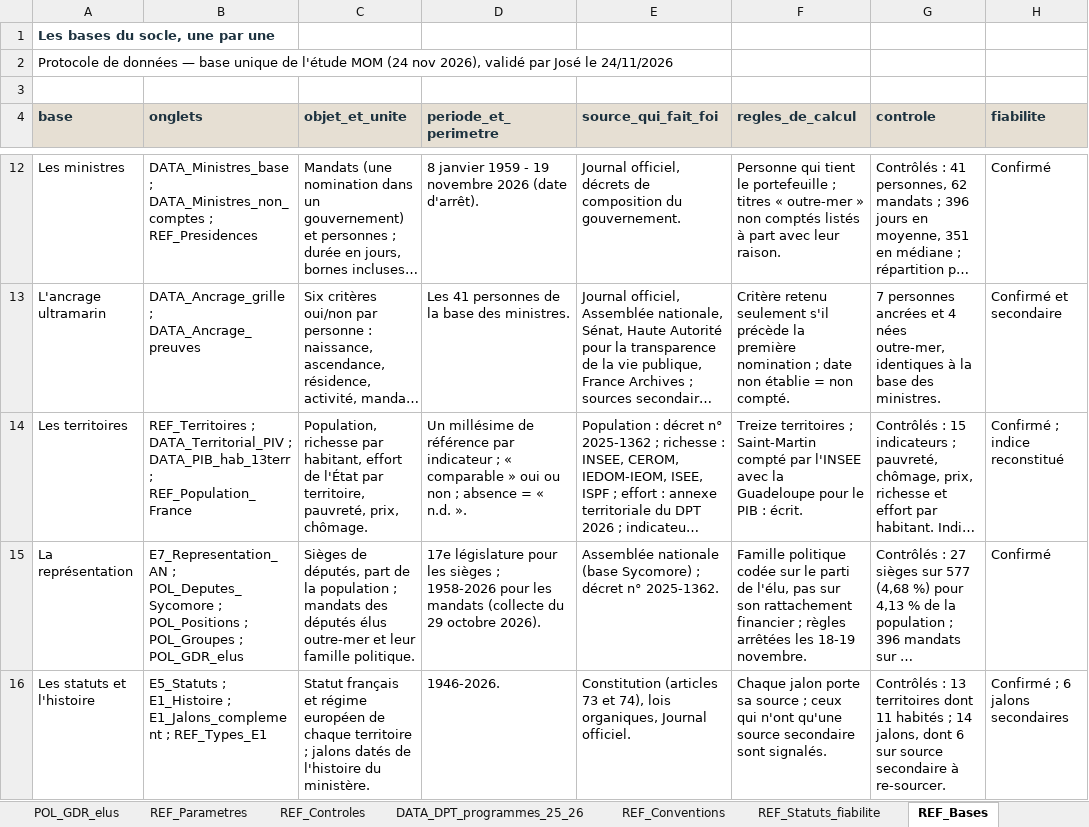
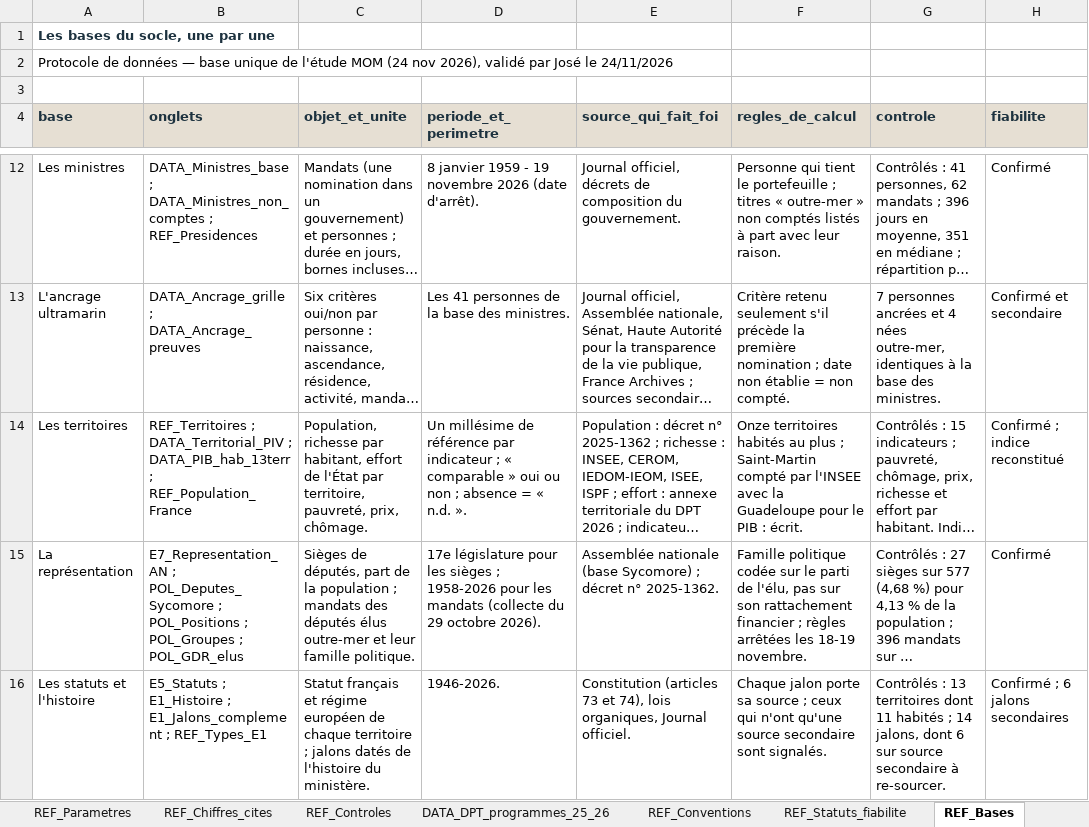
Before and after one commit to jurrutia88/MOM, an Excel workbook: socle/Data_MOM — socle application v5.xlsx, sheet REF_Bases, drawn as a sheet; only a part is shown, gaps mark what is left out; long unchanged cells end in …; values as stored, in another font and other column widths than the file's, no borders; the diff names each change by its address in the sheet, - before the commit and + after, or states it on an @@ line.

```diff
--- a/socle/Data_MOM — socle application v5.xlsx (sheet REF_Bases)
+++ b/socle/Data_MOM — socle application v5.xlsx (sheet REF_Bases)
+sheet tab: REF_Chiffres_cites
-F14 (regles_de_calcul): Treize territoires ; Saint-Martin…
+F14 (regles_de_calcul): Onze territoires habités au plus ; Saint-Martin…
```
Also changed, not shown: sheet Journal_corrections, sheet REF_Controles, sheet REF_Conventions, 7 other files.
